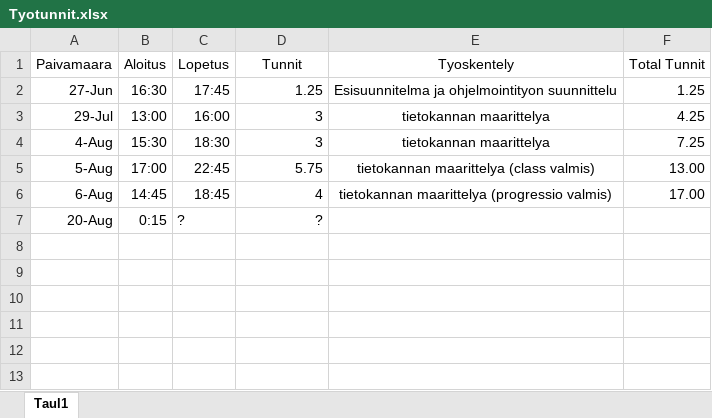
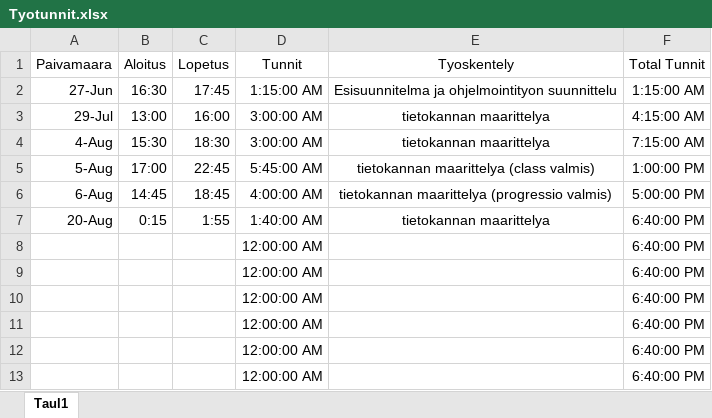
Before and after one commit to Ardenth/Ohjelmointyo_Tietotekniikka, an Excel workbook: aikataulutus/Tyotunnit.xlsx, sheet Taul1, drawn as a sheet; values as stored, in another font and other column widths than the file's, no borders; the diff names each change by its address in the sheet, - before the commit and + after, or states it on an @@ line.

```diff
--- a/aikataulutus/Tyotunnit.xlsx (sheet Taul1)
+++ b/aikataulutus/Tyotunnit.xlsx (sheet Taul1)
-D2 (Tunnit): 1.25
+D2 (Tunnit): 1:15:00 AM
-F2 (Total Tunnit): 1.25
+F2 (Total Tunnit): 1:15:00 AM
-D3:D4 (Tunnit): 3
+D3:D4 (Tunnit): 3:00:00 AM
-F3 (Total Tunnit): 4.25
+F3 (Total Tunnit): 4:15:00 AM
-F4 (Total Tunnit): 7.25
+F4 (Total Tunnit): 7:15:00 AM
-D5 (Tunnit): 5.75
+D5 (Tunnit): 5:45:00 AM
-F5 (Total Tunnit): 13.00
+F5 (Total Tunnit): 1:00:00 PM
-D6 (Tunnit): 4
+D6 (Tunnit): 4:00:00 AM
-F6 (Total Tunnit): 17.00
+F6 (Total Tunnit): 5:00:00 PM
-C7 (Lopetus): ?
+C7 (Lopetus): 1:55
-D7 (Tunnit): ?
+D7 (Tunnit): 1:40:00 AM
-E7 (Tyoskentely): (empty)
+E7 (Tyoskentely): tietokannan maarittelya
-F7 (Total Tunnit): (empty)
+F7 (Total Tunnit): 6:40:00 PM
+row 8:  |  |  | 12:00:00 AM |  | 6:40:00 PM
+row 9:  |  |  | 12:00:00 AM |  | 6:40:00 PM
+row 10:  |  |  | 12:00:00 AM |  | 6:40:00 PM
+row 11:  |  |  | 12:00:00 AM |  | 6:40:00 PM
+row 12:  |  |  | 12:00:00 AM |  | 6:40:00 PM
+row 13:  |  |  | 12:00:00 AM |  | 6:40:00 PM
```
Also changed, not shown: tietokanta/character_creation/backgrounds.xlsx, tietokanta/feats/feats_species.xlsx, 4 other files.
